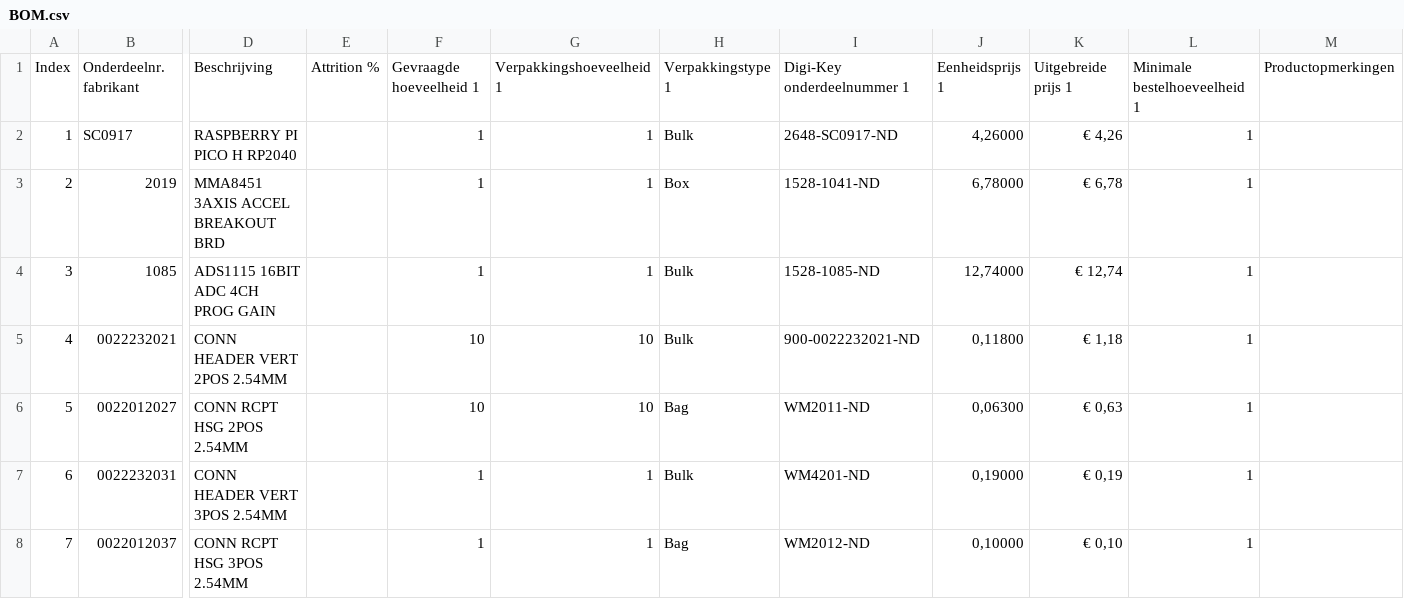
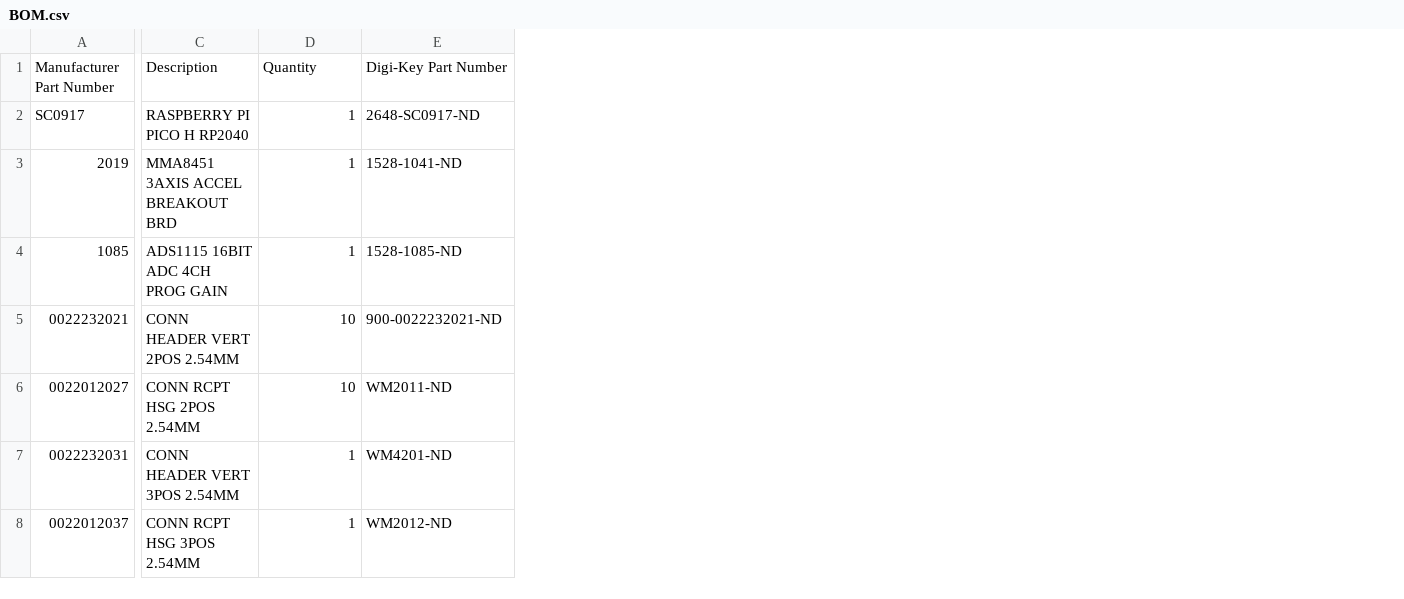
Before and after one commit to martenschukkink/pinscape-pico-lite, a CSV file: BOM.csv, drawn as a sheet; only a part is shown, gaps mark what is left out; removed rows and columns are numbered as before the commit, all else as after; rows hold the shown columns only; the diff names each change by its address in the sheet, - before the commit and + after, or states it on an @@ line.

```diff
--- a/BOM.csv
+++ b/BOM.csv
-column A, rows 2-8: 1 | 2 | 3 | 4 | 5 | 6 | 7
-column E, empty
-column G, rows 2-8: 1 | 1 | 1 | 10 | 10 | 1 | 1
-column H, rows 2-8: Bulk | Box | Bulk | Bulk | Bag | Bulk | Bag
-column J, rows 2-8: 4,26000 | 6,78000 | 12,74000 | 0,11800 | 0,06300 | 0,19000 | 0,10000
-column K, rows 2-8: € 4,26 | € 6,78 | € 12,74 | € 1,18 | € 0,63 | € 0,19 | € 0,10
-column L, rows 2-8: all 1
-column M, empty
-row 1: Index | Onderdeelnr. fabrikant | Beschrijving | Attrition % | Gevraagde hoeveelheid 1 | Verpakkingshoeveelheid 1 | Verpakkingstype 1 | Digi-Key onderdeelnummer 1 | Eenheidsprijs 1 | Uitgebreide prijs 1 | Minimale bestelhoeveelheid 1 | Productopmerkingen
+row 1: Manufacturer Part Number | Description | Quantity | Digi-Key Part Number
```
Also changed, not shown: 1 other file.
